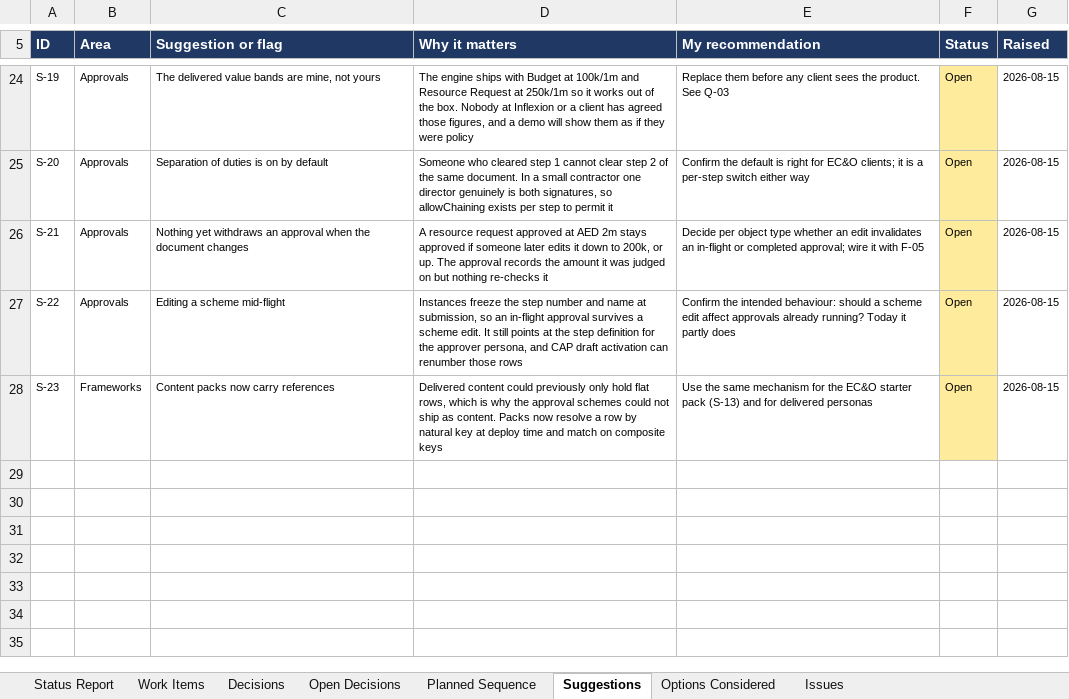
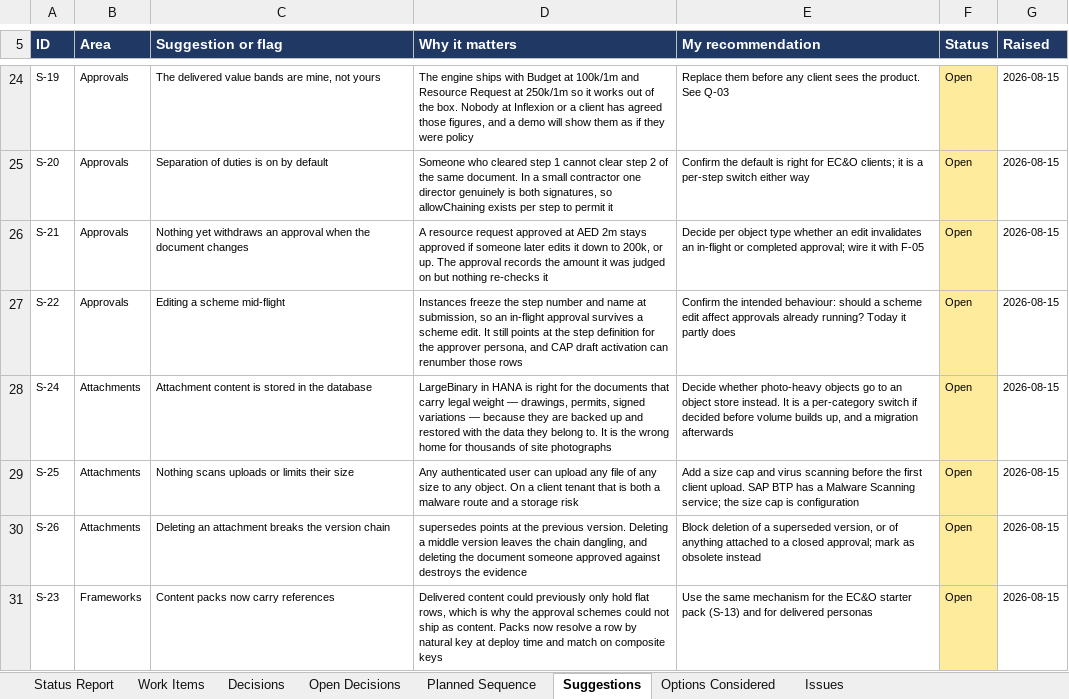
Before and after one commit to techmohdziya/KONSTRYX, an Excel workbook: KONSTRYX_Status_Tracker.xlsx, sheet Suggestions, drawn as a sheet; only a part is shown, gaps mark what is left out; values as stored, in another font and other column widths than the file's, no borders; the diff names each change by its address in the sheet, - before the commit and + after, or states it on an @@ line.

```diff
--- a/KONSTRYX_Status_Tracker.xlsx (sheet Suggestions)
+++ b/KONSTRYX_Status_Tracker.xlsx (sheet Suggestions)
+row 28: S-24 | Attachments | Attachment content is stored in the database | LargeBinary in HANA is right for the documents that carry legal weight — drawings, permits, signed variations — because they are backed up and restored with the data they belong to. It is the wrong home for thousands of site photographs | Decide whether photo-heavy objects go to an object store instead. It is a per-category switch if decided before volume builds up, and a migration afterwards | Open | 2026-08-15
+row 29: S-25 | Attachments | Nothing scans uploads or limits their size | Any authenticated user can upload any file of any size to any object. On a client tenant that is both a malware route and a storage risk | Add a size cap and virus scanning before the first client upload. SAP BTP has a Malware Scanning service; the size cap is configuration | Open | 2026-08-15
+row 30: S-26 | Attachments | Deleting an attachment breaks the version chain | supersedes points at the previous version. Deleting a middle version leaves the chain dangling, and deleting the document someone approved against destroys the evidence | Block deletion of a superseded version, or of anything attached to a closed approval; mark as obsolete instead | Open | 2026-08-15
```
Also changed, not shown: sheet Work Items, 1 other file.
